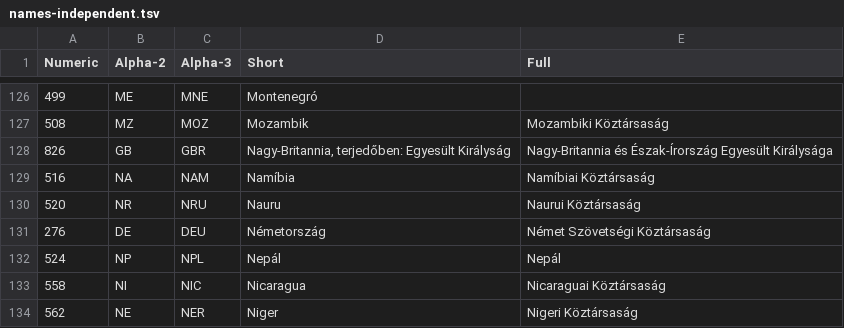
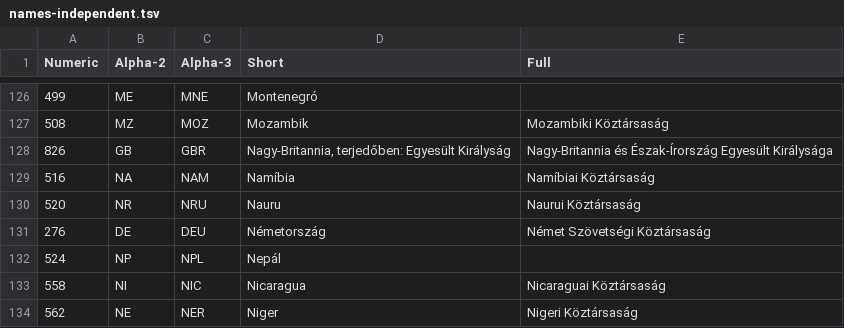
Before and after one commit to szepeviktor/ISO-3166-orszagnevek-magyarul, a TSV file: names-independent.tsv, drawn as a sheet; only a part is shown, gaps mark what is left out.

```diff
--- a/names-independent.tsv
+++ b/names-independent.tsv
@@ -131,3 +131,3 @@ Numeric	Alpha-2	Alpha-3	Short	Full
 276	DE	DEU	Németország	Német Szövetségi Köztársaság
-524	NP	NPL	Nepál	Nepál
+524	NP	NPL	Nepál	
 558	NI	NIC	Nicaragua	Nicaraguai Köztársaság
```
Also changed, not shown: 1 other file.
